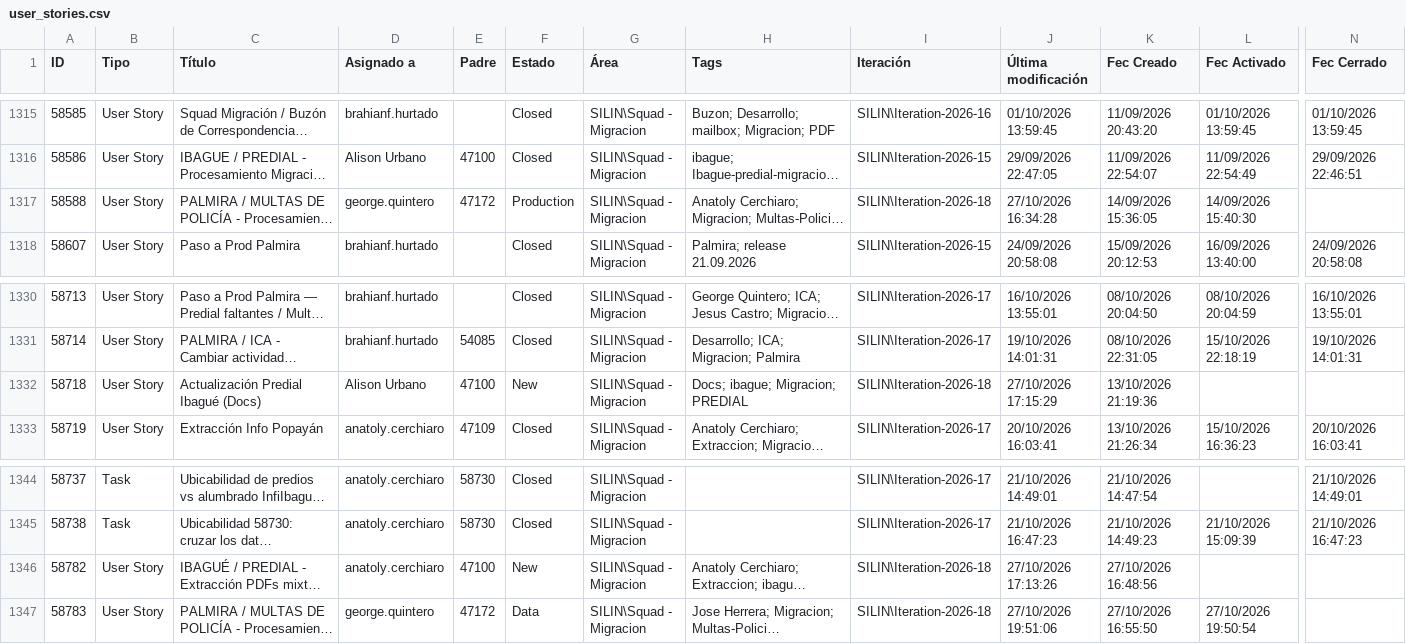
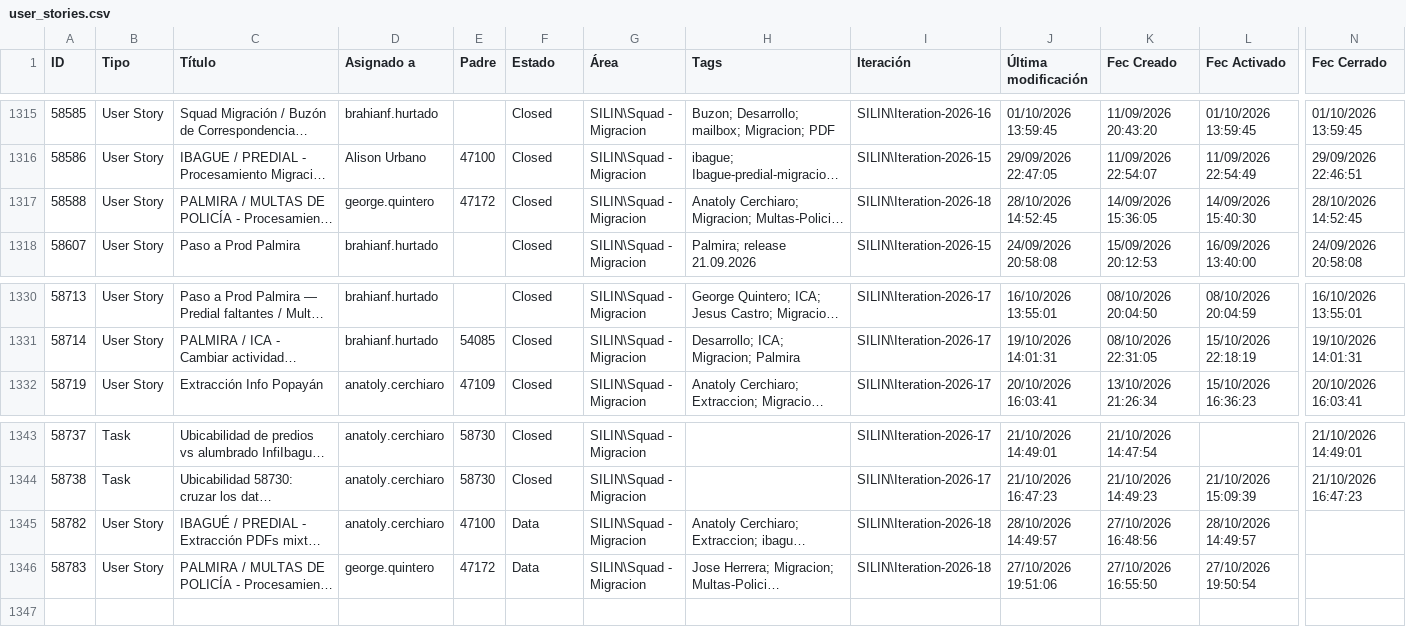
Before and after one commit to alisonfernandau-source/azure-insights-data-, a CSV file: src/data/user_stories.csv, drawn as a sheet; only a part is shown, gaps mark what is left out; long unchanged cells end in …; removed rows and columns are numbered as before the commit, all else as after; rows hold the shown columns only; the diff names each change by its address in the sheet, - before the commit and + after, or states it on an @@ line.

```diff
--- a/src/data/user_stories.csv
+++ b/src/data/user_stories.csv
-F1317 (Estado): Production
+F1317 (Estado): Closed
-J1317 (Última modificación): 27/10/2026 16:34:28
+J1317 (Última modificación): 28/10/2026 14:52:45
-N1317 (Fec Cerrado): (empty)
+N1317 (Fec Cerrado): 28/10/2026 14:52:45
-row 1332: 58718 | User Story | Actualización Predial Ibagué (Docs) | Alison Urbano | 47100 | New | SILIN\Squad - Migracion | Docs; ibague; Migracion; PREDIAL | SILIN\Iteration-2026-18 | 27/10/2026 17:15:29 | 13/10/2026 21:19:36
-F1345 (Estado): New
+F1345 (Estado): Data
-J1345 (Última modificación): 27/10/2026 17:13:26
+J1345 (Última modificación): 28/10/2026 14:49:57
-L1345 (Fec Activado): (empty)
+L1345 (Fec Activado): 28/10/2026 14:49:57
```
Also changed, not shown: src/data/feature_snapshot_history.csv, 1 other file.
